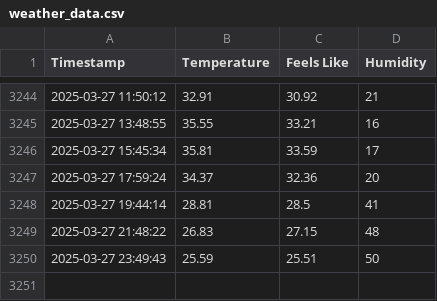
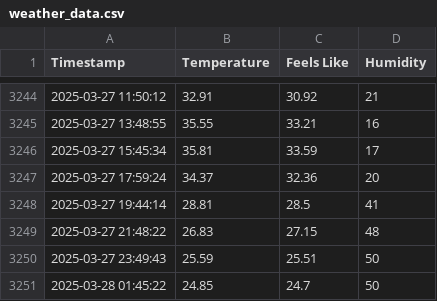
Before and after one commit to swapnanilsharma/github-action-template, a CSV file: weather_data.csv, drawn as a sheet; only a part is shown, gaps mark what is left out; the diff names each change by its address in the sheet, - before the commit and + after, or states it on an @@ line.

```diff
--- a/weather_data.csv
+++ b/weather_data.csv
+row 3251: 2025-03-28 01:45:22 | 24.85 | 24.7 | 50
```
